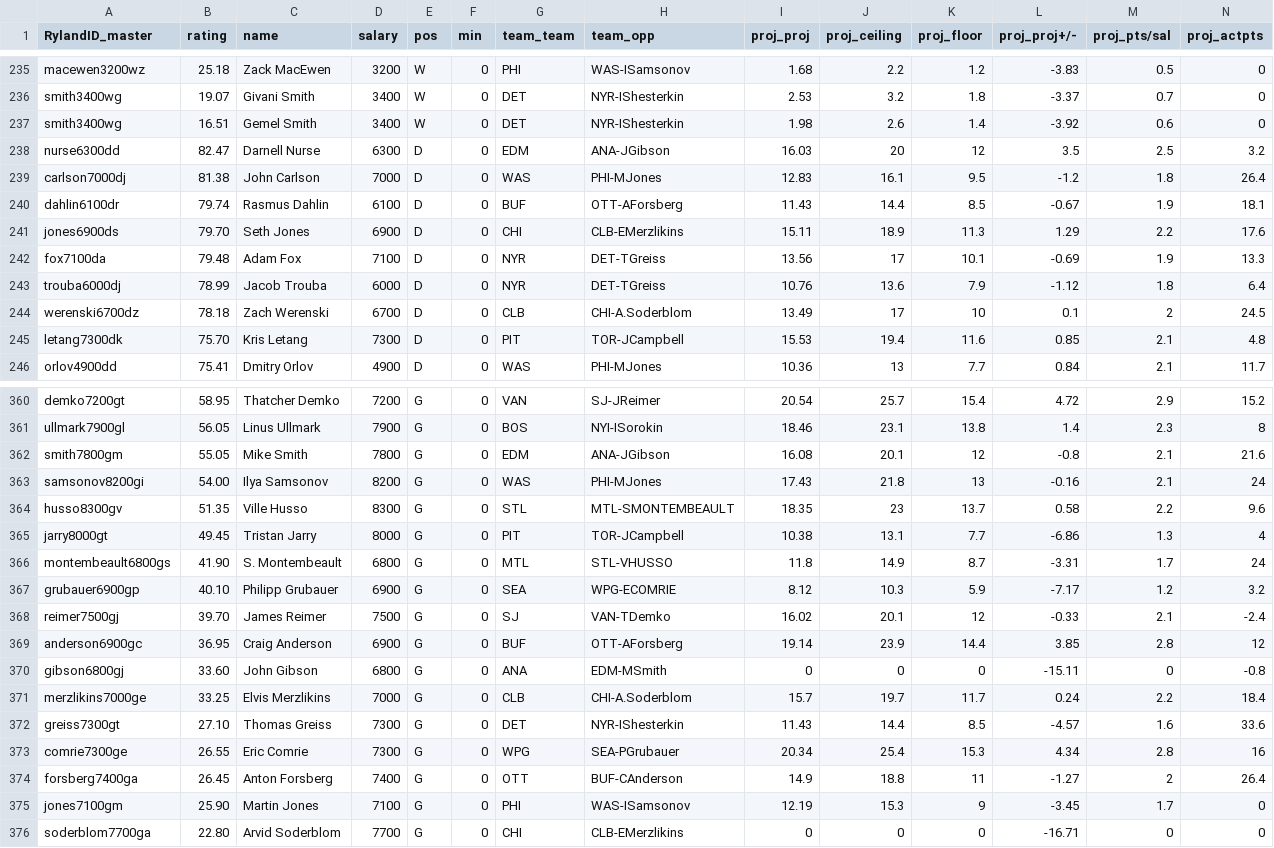
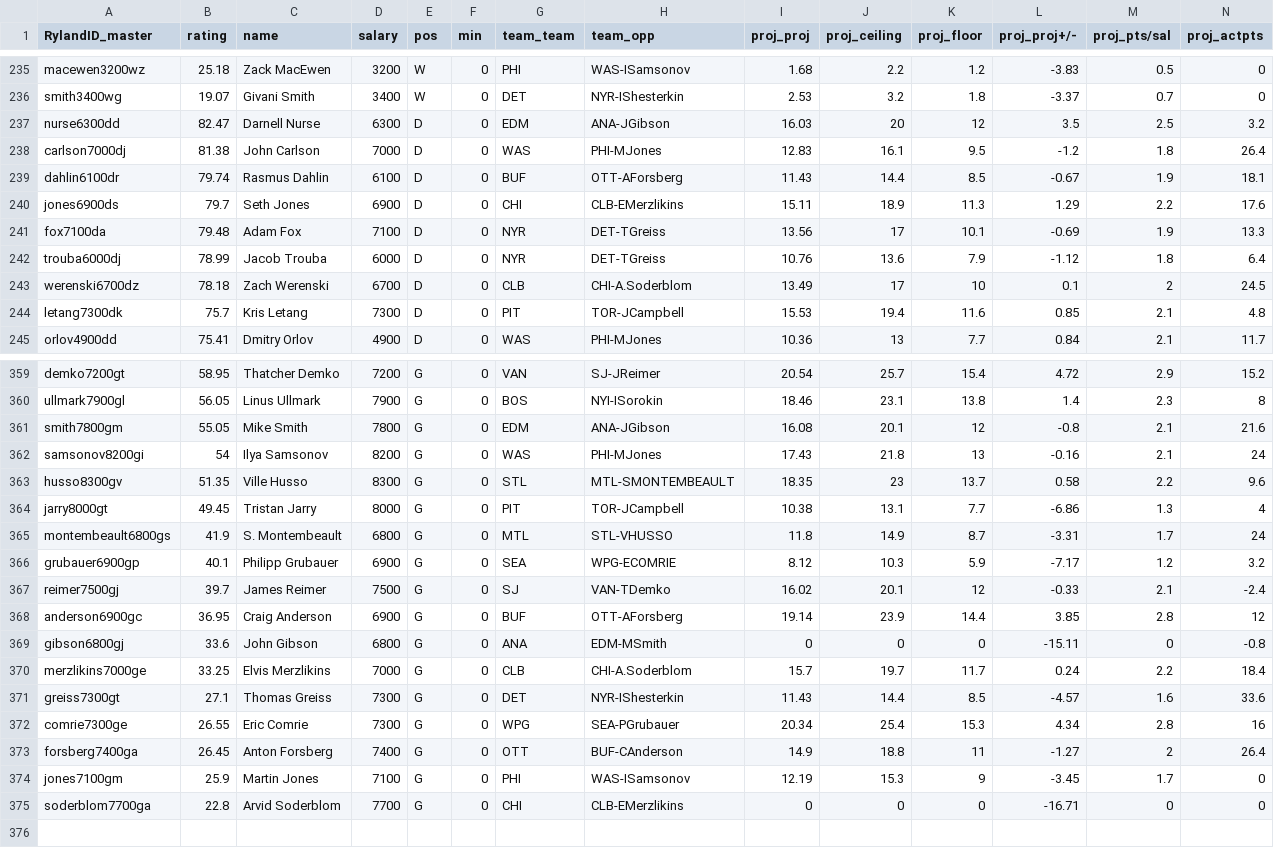
Before and after one commit to RylandCapital/fantasy-ryland, a CSV file: fd_gpd/_historical/player_stats/by_week/10.csv, drawn as a sheet; only a part is shown, gaps mark what is left out; removed rows and columns are numbered as before the commit, all else as after; rows hold the shown columns only; the diff covers the shown part only; the diff names each change by its address in the sheet, - before the commit and + after, or states it on an @@ line.

```diff
--- a/fd_gpd/_historical/player_stats/by_week/10.csv
+++ b/fd_gpd/_historical/player_stats/by_week/10.csv
-row 237: smith3400wg | 16.51 | Gemel Smith | 3400 | W | 0 | DET | NYR-IShesterkin | 1.98 | 2.6 | 1.4 | -3.92 | 0.6 | 0
-B240 (rating): 79.70
+B240 (rating): 79.7
-B244 (rating): 75.70
+B244 (rating): 75.7
-B362 (rating): 54.00
+B362 (rating): 54
-B365 (rating): 41.90
+B365 (rating): 41.9
-B366 (rating): 40.10
+B366 (rating): 40.1
-B367 (rating): 39.70
+B367 (rating): 39.7
-B369 (rating): 33.60
+B369 (rating): 33.6
-B371 (rating): 27.10
+B371 (rating): 27.1
-B374 (rating): 25.90
+B374 (rating): 25.9
-B375 (rating): 22.80
+B375 (rating): 22.8
```
Also changed, not shown: 36 edited cells elsewhere in this file, 13 other files.
